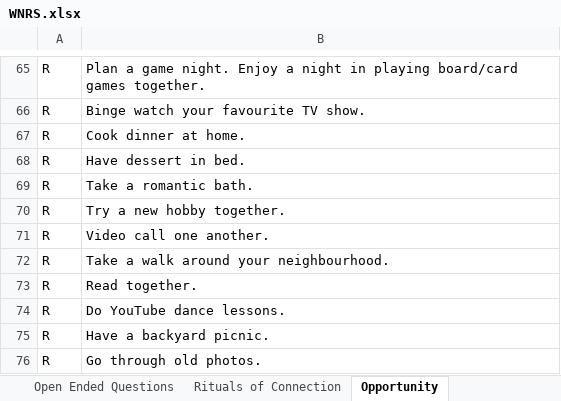
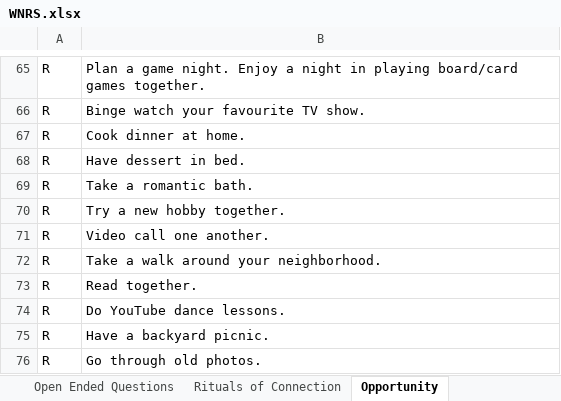
Before and after one commit to kayjanw/test-app, an Excel workbook: data/WNRS.xlsx, sheet Opportunity, drawn as a sheet; only a part is shown, gaps mark what is left out; values as stored, in another font and other column widths than the file's, no borders; the diff names each change by its address in the sheet, - before the commit and + after, or states it on an @@ line.

```diff
--- a/data/WNRS.xlsx (sheet Opportunity)
+++ b/data/WNRS.xlsx (sheet Opportunity)
-B72: Take a walk around your neighbourhood.
+B72: Take a walk around your neighborhood.
```
Also changed, not shown: sheet Open Ended Questions.
